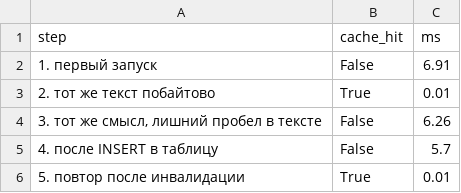
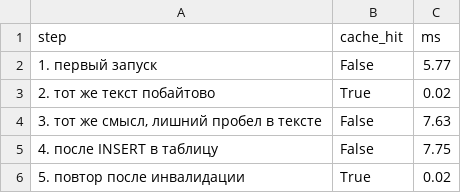
Before and after one commit to Seinokojii/analytics-engineer-roadmap, a CSV file: reports/day97_98_result_cache_2026-09-16.csv, drawn as a sheet.

```diff
--- a/reports/day97_98_result_cache_2026-09-16.csv
+++ b/reports/day97_98_result_cache_2026-09-16.csv
@@ -1,6 +1,6 @@
 step,cache_hit,ms
-1. первый запуск,False,6.91
-2. тот же текст побайтово,True,0.01
-"3. тот же смысл, лишний пробел в тексте",False,6.26
-4. после INSERT в таблицу,False,5.7
-5. повтор после инвалидации,True,0.01
+1. первый запуск,False,5.77
+2. тот же текст побайтово,True,0.02
+"3. тот же смысл, лишний пробел в тексте",False,7.63
+4. после INSERT в таблицу,False,7.75
+5. повтор после инвалидации,True,0.02
```
Also changed, not shown: 5 other files.
